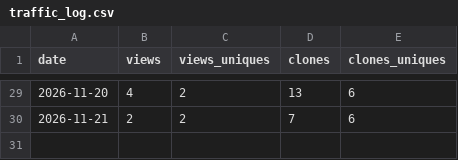
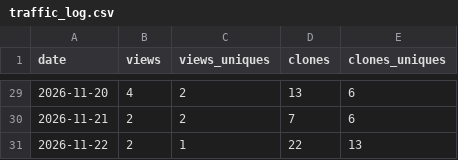
Before and after one commit to wdcjx/easyesp, a CSV file: docs/traffic_log.csv, drawn as a sheet; only a part is shown, gaps mark what is left out.

```diff
--- a/docs/traffic_log.csv
+++ b/docs/traffic_log.csv
@@ -30 +30,2 @@ date,views,views_uniques,clones,clones_uniques
 2026-11-21,2,2,7,6
+2026-11-22,2,1,22,13
```
Also changed, not shown: 2 other files.
